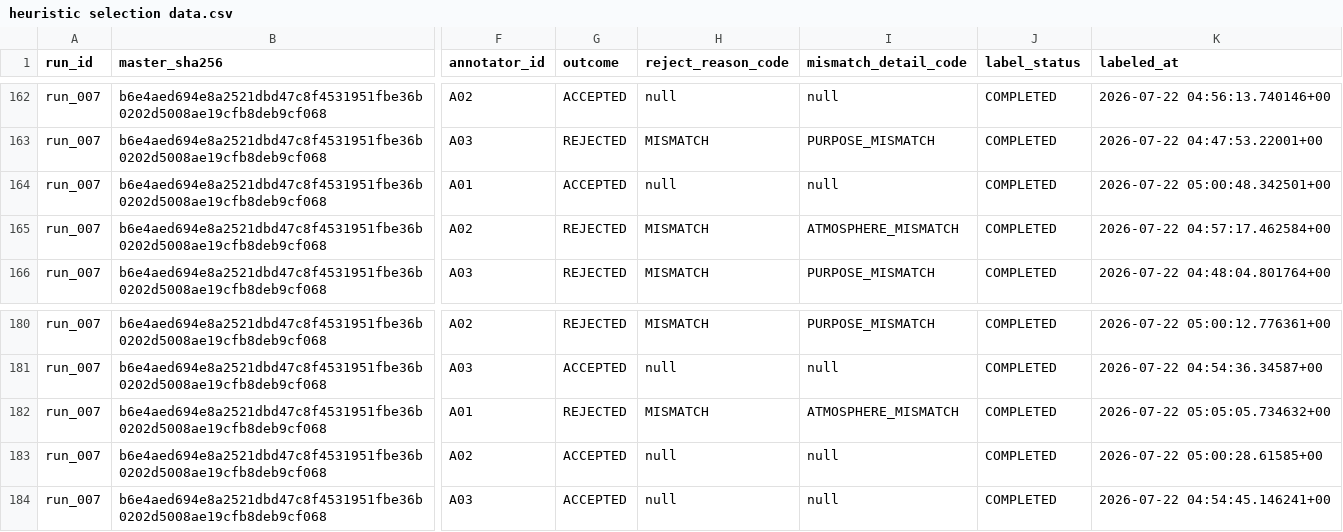
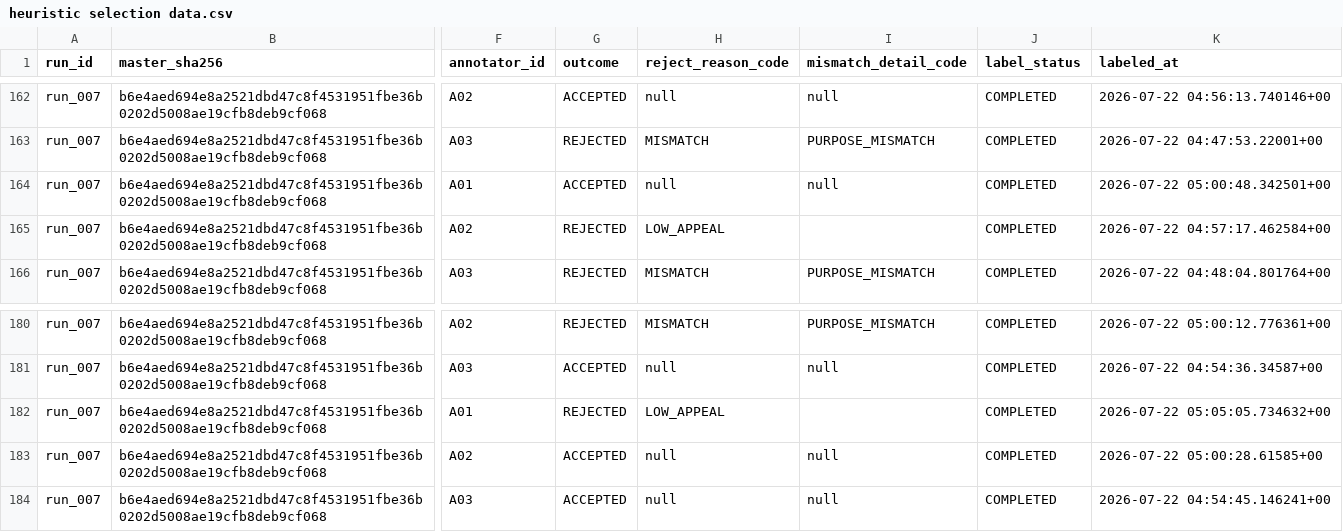
Before and after one commit to hwpark0826/AICOSS-heuristic-train-data-, a CSV file: data/training/heuristic selection data.csv, drawn as a sheet; only a part is shown, gaps mark what is left out; the diff covers the shown part only; the diff names each change by its address in the sheet, - before the commit and + after, or states it on an @@ line.

Commit message:
Reclassify atmosphere mismatch labels as low appeal

```diff
--- a/data/training/heuristic selection data.csv
+++ b/data/training/heuristic selection data.csv
-H165 (reject_reason_code): MISMATCH
+H165 (reject_reason_code): LOW_APPEAL
-I165 (mismatch_detail_code): ATMOSPHERE_MISMATCH
+I165 (mismatch_detail_code): (empty)
-H182 (reject_reason_code): MISMATCH
+H182 (reject_reason_code): LOW_APPEAL
-I182 (mismatch_detail_code): ATMOSPHERE_MISMATCH
+I182 (mismatch_detail_code): (empty)
```
Also changed, not shown: 12 edited cells elsewhere in this file, 4 other files.
